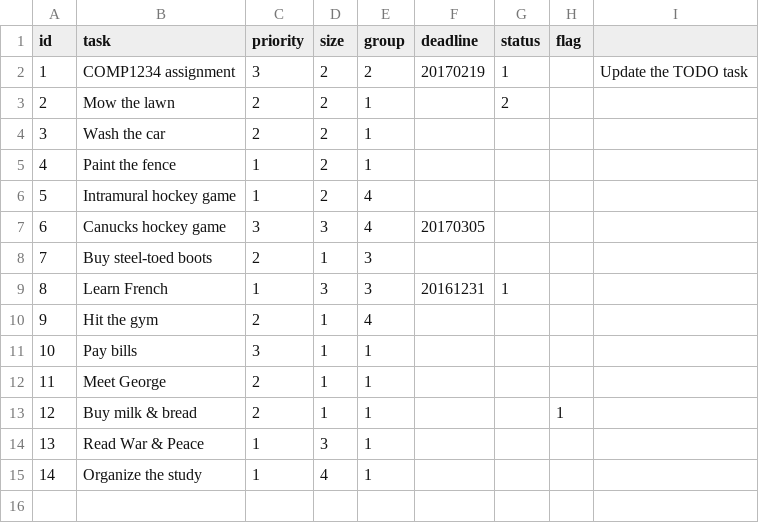
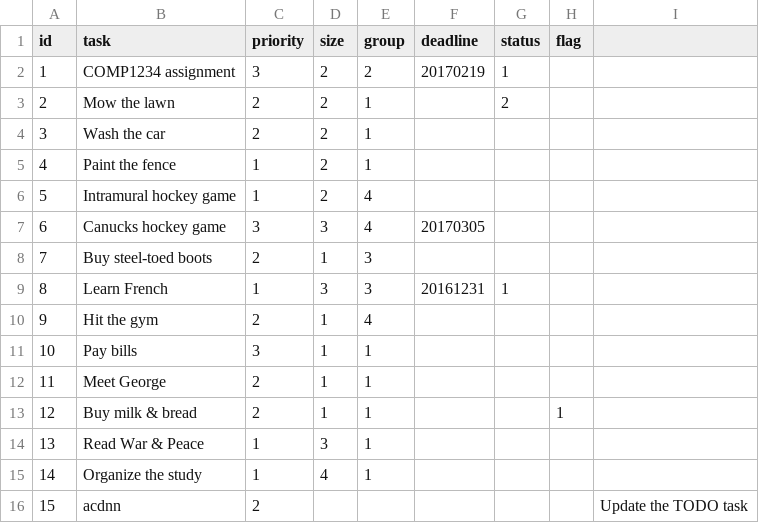
Before and after one commit to JasonTHChen/starter-todo4, a CSV file: data/tasks.csv, drawn as a sheet.

Commit message:
Task 10 completed

```diff
--- a/data/tasks.csv
+++ b/data/tasks.csv
@@ -1,3 +1,3 @@
 id,task,priority,size,group,deadline,status,flag
-1,"COMP1234 assignment",3,2,2,20170219,1,,"Update the TODO task"
+1,"COMP1234 assignment",3,2,2,20170219,1,
 2,"Mow the lawn",2,2,1,,2,
@@ -15 +15,2 @@ id,task,priority,size,group,deadline,status,flag
 14,"Organize the study",1,4,1,,,
+15,acdnn,2,,,,,,"Update the TODO task"
```
Also changed, not shown: 2 other files.
